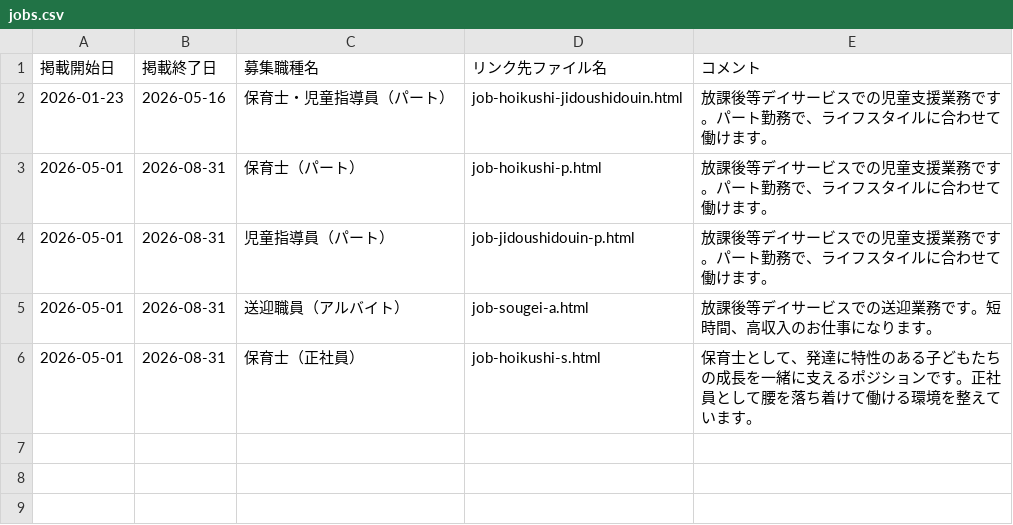
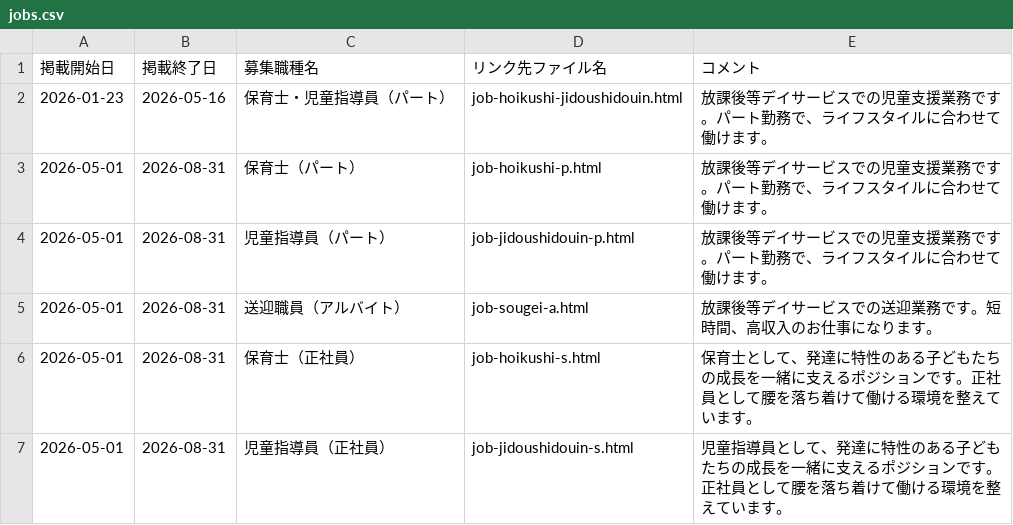
Before and after one commit to happiness-kids/happiness-kids.github.io, a CSV file: assets/csv/jobs.csv, drawn as a sheet; the diff names each change by its address in the sheet, - before the commit and + after, or states it on an @@ line.

Commit message:
jobs.csv を更新

```diff
--- a/assets/csv/jobs.csv
+++ b/assets/csv/jobs.csv
+row 7: 2026-05-01 | 2026-08-31 | 児童指導員（正社員） | job-jidoushidouin-s.html | 児童指導員として、発達に特性のある子どもたちの成長を一緒に支えるポジションです。正社員として腰を落ち着けて働ける環境を整えています。
```
